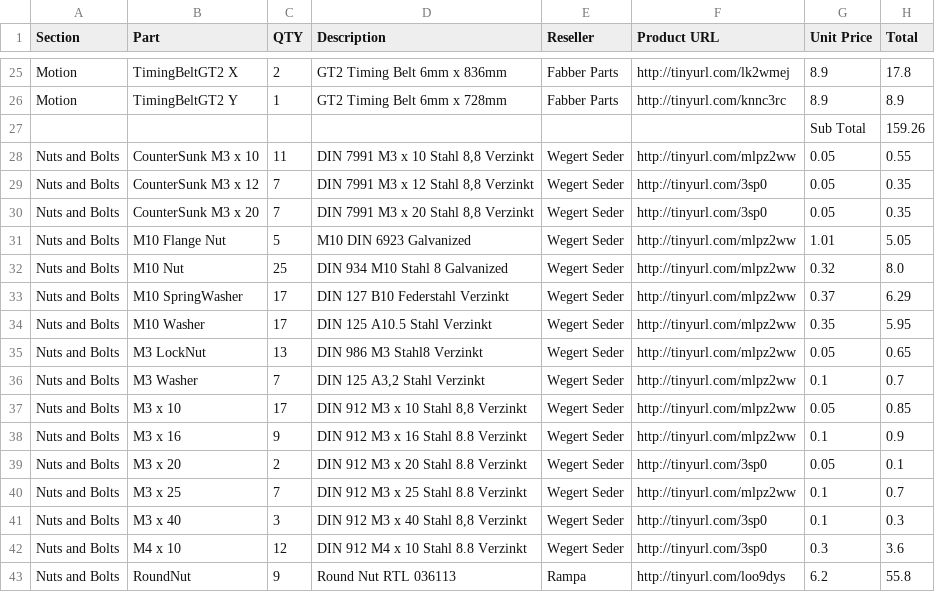
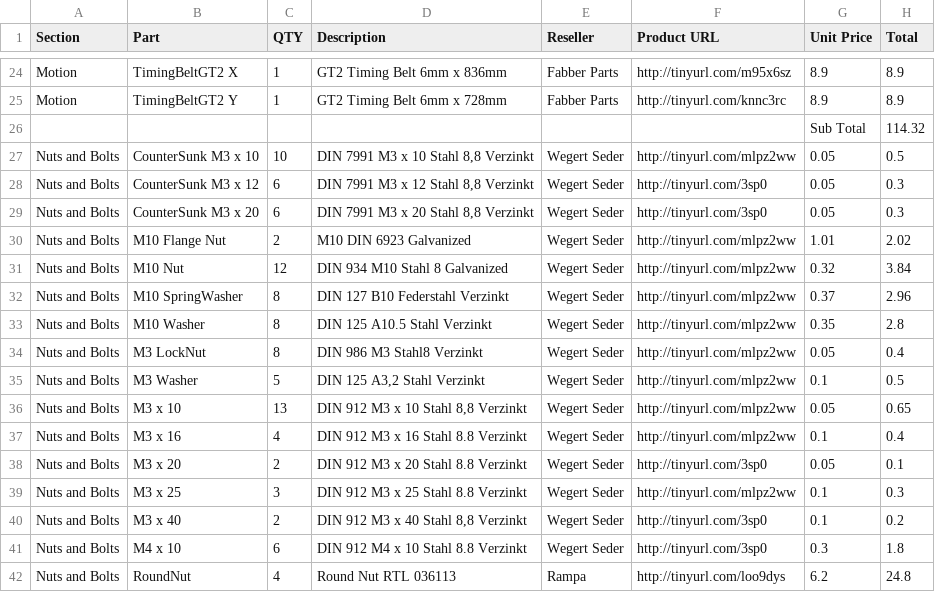
Before and after one commit to open3dengineering/i3_Berlin, a CSV file: BOM.csv, drawn as a sheet; only a part is shown, gaps mark what is left out; addresses are those after the commit; the diff covers the shown part only; the diff names each change by its address in the sheet, - before the commit and + after, or states it on an @@ line.

```diff
--- a/BOM.csv
+++ b/BOM.csv
-C24 (QTY): 2
+C24 (QTY): 1
-F24 (Product URL): http://tinyurl.com/lk2wmej
+F24 (Product URL): http://tinyurl.com/m95x6sz
-H24 (Total): 17.8
+H24 (Total): 8.9
-H26 (Total): 159.26
+H26 (Total): 114.32
-C27 (QTY): 11
+C27 (QTY): 10
-H27 (Total): 0.55
+H27 (Total): 0.5
-C28:C29 (QTY): 7
+C28:C29 (QTY): 6
-H28:H29 (Total): 0.35
+H28:H29 (Total): 0.3
-C30 (QTY): 5
+C30 (QTY): 2
-H30 (Total): 5.05
+H30 (Total): 2.02
-C31 (QTY): 25
+C31 (QTY): 12
-H31 (Total): 8.0
+H31 (Total): 3.84
-C32:C33 (QTY): 17
+C32:C33 (QTY): 8
-H32 (Total): 6.29
+H32 (Total): 2.96
-H33 (Total): 5.95
+H33 (Total): 2.8
-C34 (QTY): 13
+C34 (QTY): 8
-H34 (Total): 0.65
+H34 (Total): 0.4
-C35 (QTY): 7
+C35 (QTY): 5
-H35 (Total): 0.7
+H35 (Total): 0.5
-C36 (QTY): 17
+C36 (QTY): 13
-H36 (Total): 0.85
+H36 (Total): 0.65
-C37 (QTY): 9
+C37 (QTY): 4
-H37 (Total): 0.9
+H37 (Total): 0.4
-C39 (QTY): 7
+C39 (QTY): 3
-H39 (Total): 0.7
+H39 (Total): 0.3
-C40 (QTY): 3
+C40 (QTY): 2
-H40 (Total): 0.3
+H40 (Total): 0.2
-C41 (QTY): 12
+C41 (QTY): 6
-H41 (Total): 3.6
+H41 (Total): 1.8
-C42 (QTY): 9
+C42 (QTY): 4
-H42 (Total): 55.8
+H42 (Total): 24.8
```
Also changed, not shown: 2 added rows, 2 removed rows and 73 edited cells elsewhere in this file.
